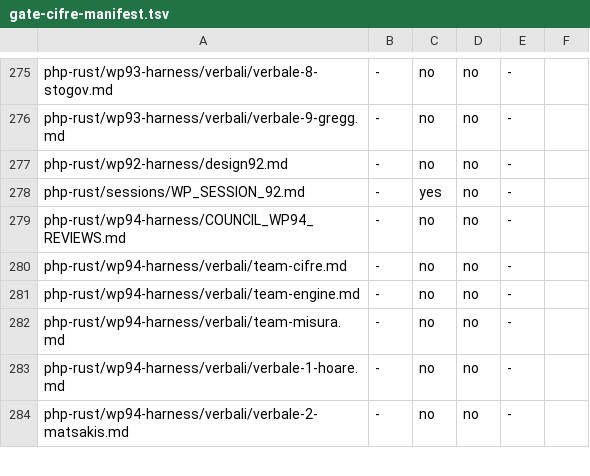
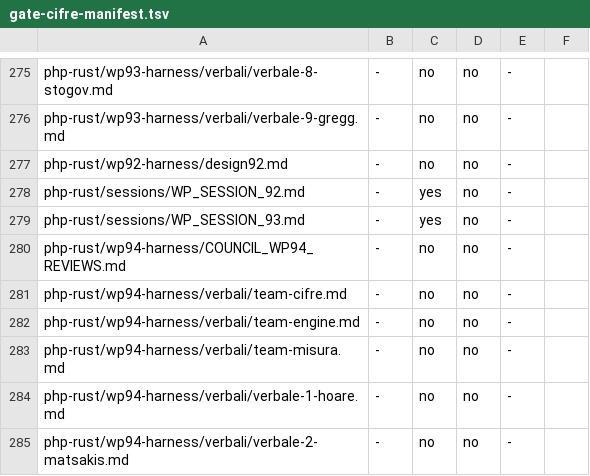
Before and after one commit to francescotinti/php-rust, a TSV file: php-rust/wp81-harness/gate-cifre-manifest.tsv, drawn as a sheet; only a part is shown, gaps mark what is left out; the diff names each change by its address in the sheet, - before the commit and + after, or states it on an @@ line.

```diff
--- a/php-rust/wp81-harness/gate-cifre-manifest.tsv
+++ b/php-rust/wp81-harness/gate-cifre-manifest.tsv
+row 279: php-rust/sessions/WP_SESSION_93.md | - | yes | no | -
```
Also changed, not shown: 2 other files.
